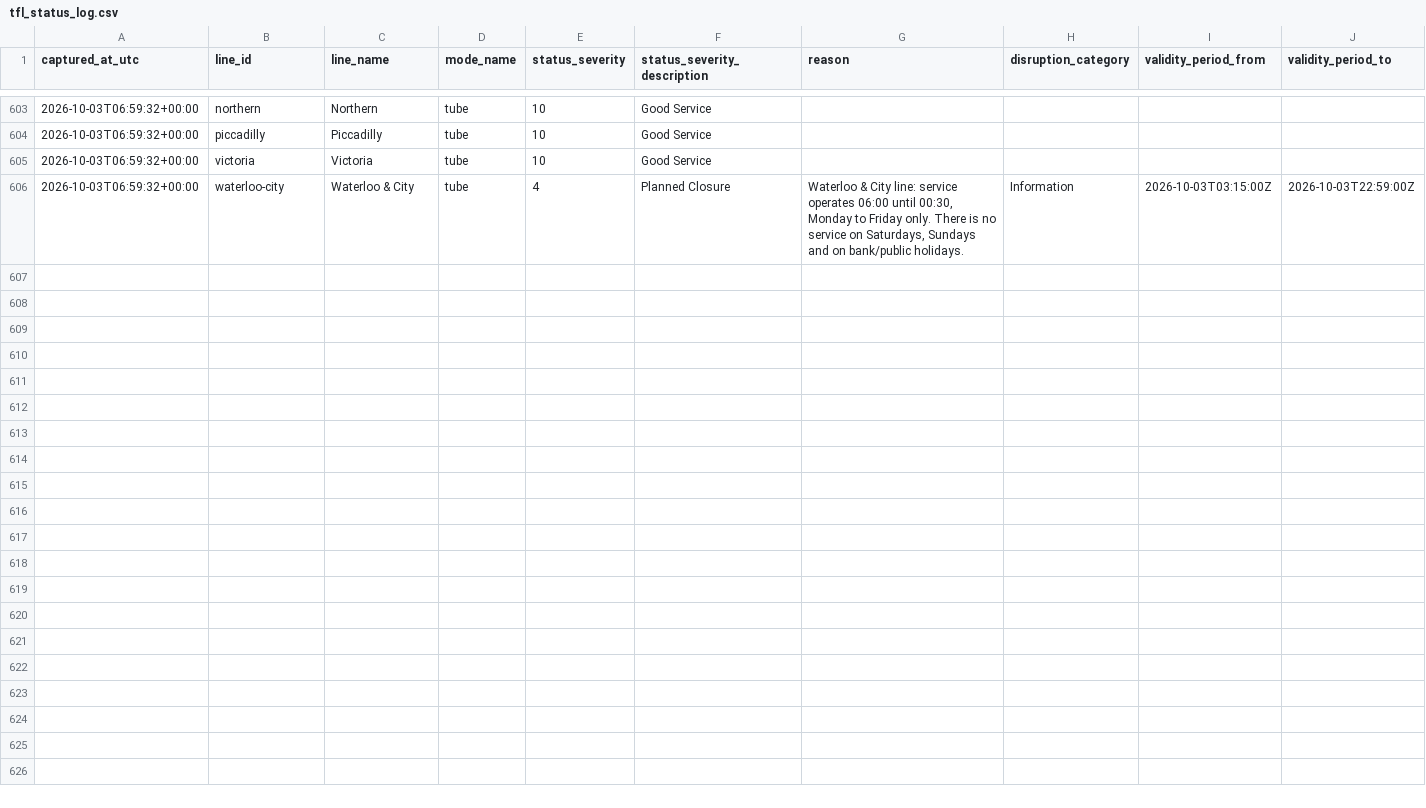
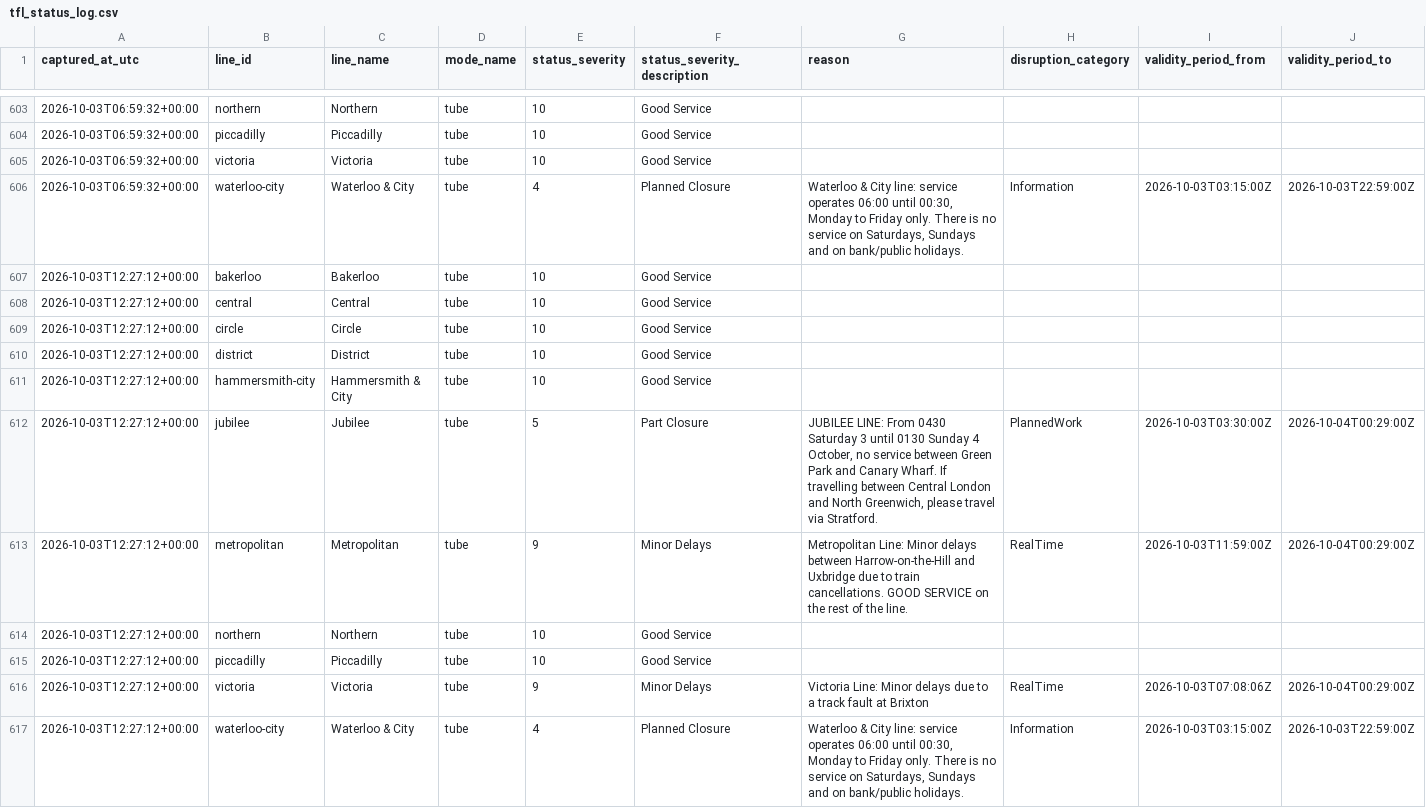
Before and after one commit to hitanshu8141/tfl-delay-dashboard, a CSV file: tfl_status_log.csv, drawn as a sheet; only a part is shown, gaps mark what is left out.

```diff
--- a/tfl_status_log.csv
+++ b/tfl_status_log.csv
@@ -614 +614,12 @@ captured_at_utc,line_id,line_name,mode_name,status_severity,status_severity_desc
 2026-10-03T06:59:32+00:00,waterloo-city,Waterloo & City,tube,4,Planned Closure,"Waterloo & City line: service operates 06:00 until 00:30, Monday to Friday only. There is no service on Saturdays, Sundays and on bank/public holidays.",Information,2026-10-03T03:15:00Z,2026-10-03T22:59:00Z
+2026-10-03T12:27:12+00:00,bakerloo,Bakerloo,tube,10,Good Service,,,,
+2026-10-03T12:27:12+00:00,central,Central,tube,10,Good Service,,,,
+2026-10-03T12:27:12+00:00,circle,Circle,tube,10,Good Service,,,,
+2026-10-03T12:27:12+00:00,district,District,tube,10,Good Service,,,,
+2026-10-03T12:27:12+00:00,hammersmith-city,Hammersmith & City,tube,10,Good Service,,,,
+2026-10-03T12:27:12+00:00,jubilee,Jubilee,tube,5,Part Closure,"JUBILEE LINE: From 0430 Saturday 3 until 0130 Sunday 4 October, no service between Green Park and Canary Wharf. If travelling between Central London and North Greenwich, please travel via Stratford.",PlannedWork,2026-10-03T03:30:00Z,2026-10-04T00:29:00Z
+2026-10-03T12:27:12+00:00,metropolitan,Metropolitan,tube,9,Minor Delays,Metropolitan Line: Minor delays between Harrow-on-the-Hill and Uxbridge due to train cancellations. GOOD SERVICE on the rest of the line.,RealTime,2026-10-03T11:59:00Z,2026-10-04T00:29:00Z
+2026-10-03T12:27:12+00:00,northern,Northern,tube,10,Good Service,,,,
+2026-10-03T12:27:12+00:00,piccadilly,Piccadilly,tube,10,Good Service,,,,
+2026-10-03T12:27:12+00:00,victoria,Victoria,tube,9,Minor Delays,Victoria Line: Minor delays due to a track fault at Brixton,RealTime,2026-10-03T07:08:06Z,2026-10-04T00:29:00Z
+2026-10-03T12:27:12+00:00,waterloo-city,Waterloo & City,tube,4,Planned Closure,"Waterloo & City line: service operates 06:00 until 00:30, Monday to Friday only. There is no service on Saturdays, Sundays and on bank/public holidays.",Information,2026-10-03T03:15:00Z,2026-10-03T22:59:00Z
```
